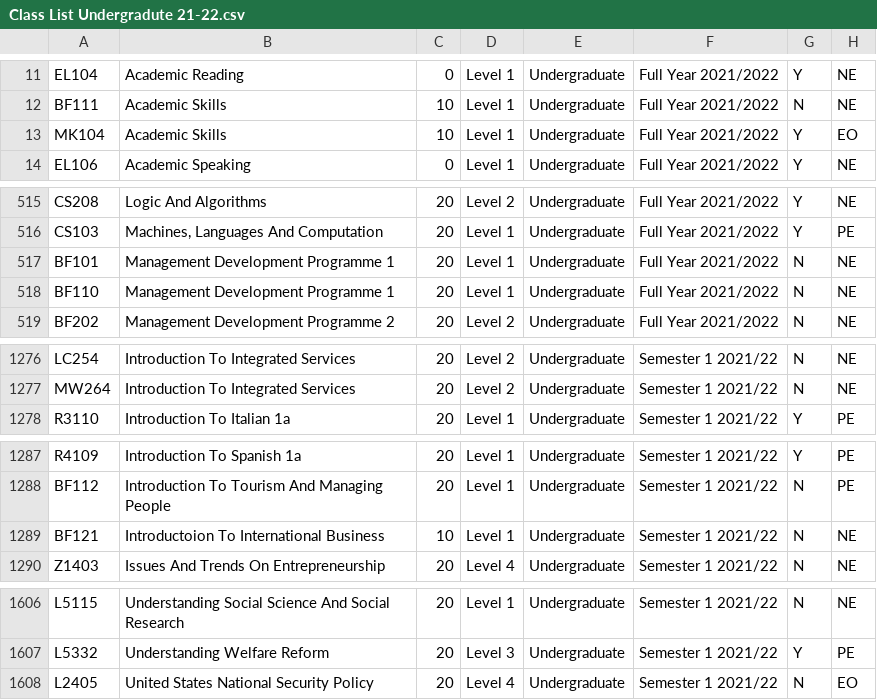
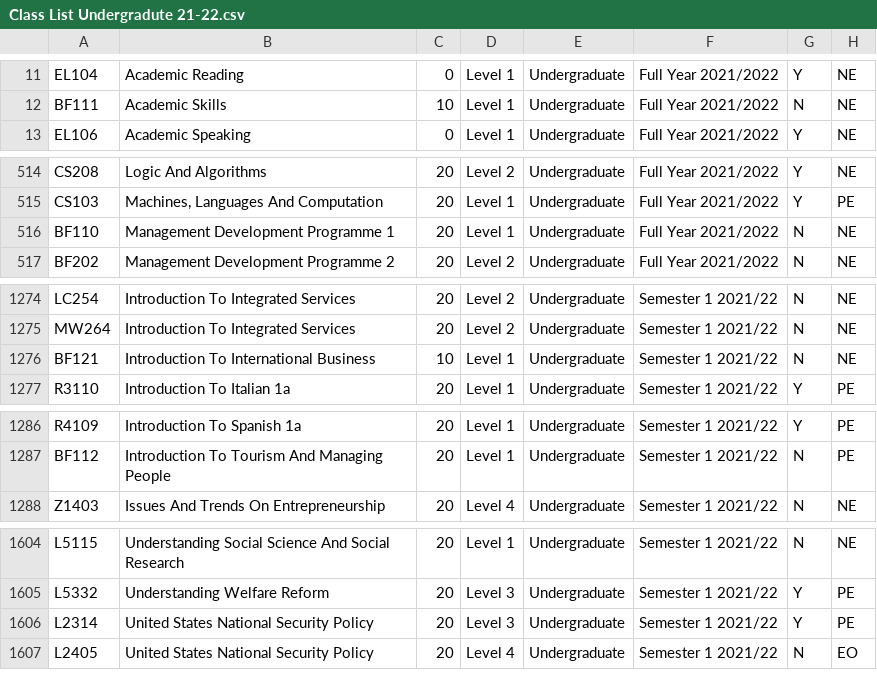
Before and after one commit to JamesWilliamson1050/ESD-internship, a CSV file: Class List Undergradute 21-22.csv, drawn as a sheet; only a part is shown, gaps mark what is left out; removed rows and columns are numbered as before the commit, all else as after; the diff covers the shown part only; the diff names each change by its address in the sheet, - before the commit and + after, or states it on an @@ line.

```diff
--- a/Class List Undergradute 21-22.csv
+++ b/Class List Undergradute 21-22.csv
-row 13: MK104 | Academic Skills | 10 | Level 1 | Undergraduate | Full Year 2021/2022 | Y | EO
-row 517: BF101 | Management Development Programme 1 | 20 | Level 1 | Undergraduate | Full Year 2021/2022 | N | NE
+row 1276: BF121 | Introduction To International Business | 10 | Level 1 | Undergraduate | Semester 1 2021/22 | N | NE
-row 1289: BF121 | Introductoion To International Business | 10 | Level 1 | Undergraduate | Semester 1 2021/22 | N | NE
+row 1606: L2314 | United States National Security Policy | 20 | Level 3 | Undergraduate | Semester 1 2021/22 | Y | PE
```
Also changed, not shown: 1 edited cell elsewhere in this file, Class List Postgraduate 21-22.csv, 3 other files.
